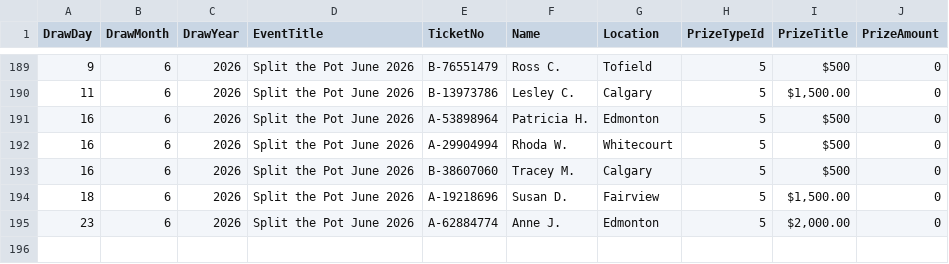
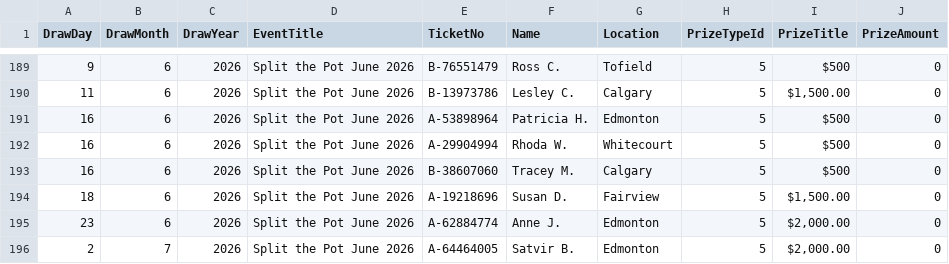
Before and after one commit to AscendFS/winners-list, a CSV file: albertastpraffle.5050central.com$winners.csv, drawn as a sheet; only a part is shown, gaps mark what is left out.

Commit message:
Update albertastpraffle.5050central.com$winners.csv

```diff
--- a/albertastpraffle.5050central.com$winners.csv
+++ b/albertastpraffle.5050central.com$winners.csv
@@ -195 +195,2 @@ DrawDay,DrawMonth,DrawYear,EventTitle,TicketNo,Name,Location,PrizeTypeId,PrizeTi
 23,6,2026,Split the Pot June 2026,A-62884774,Anne J.,Edmonton,5,"$2,000.00",0
+2,7,2026,Split the Pot June 2026,A-64464005,Satvir B.,Edmonton,5,"$2,000.00",0
```
